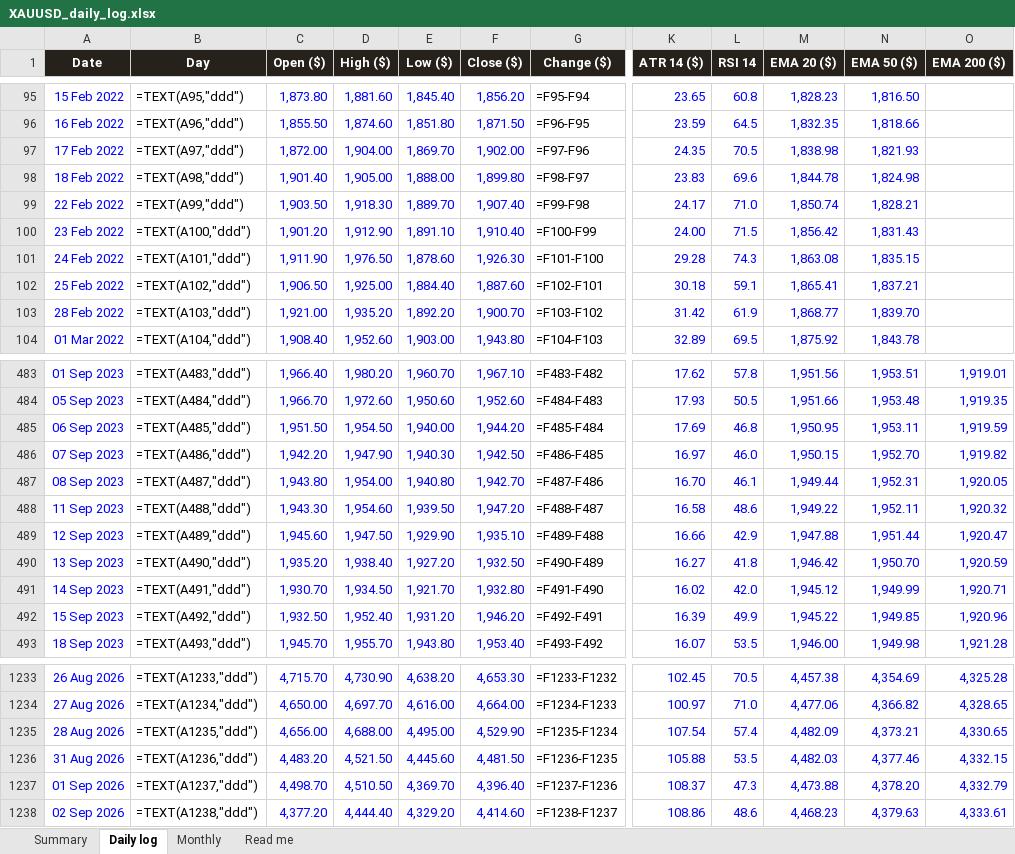
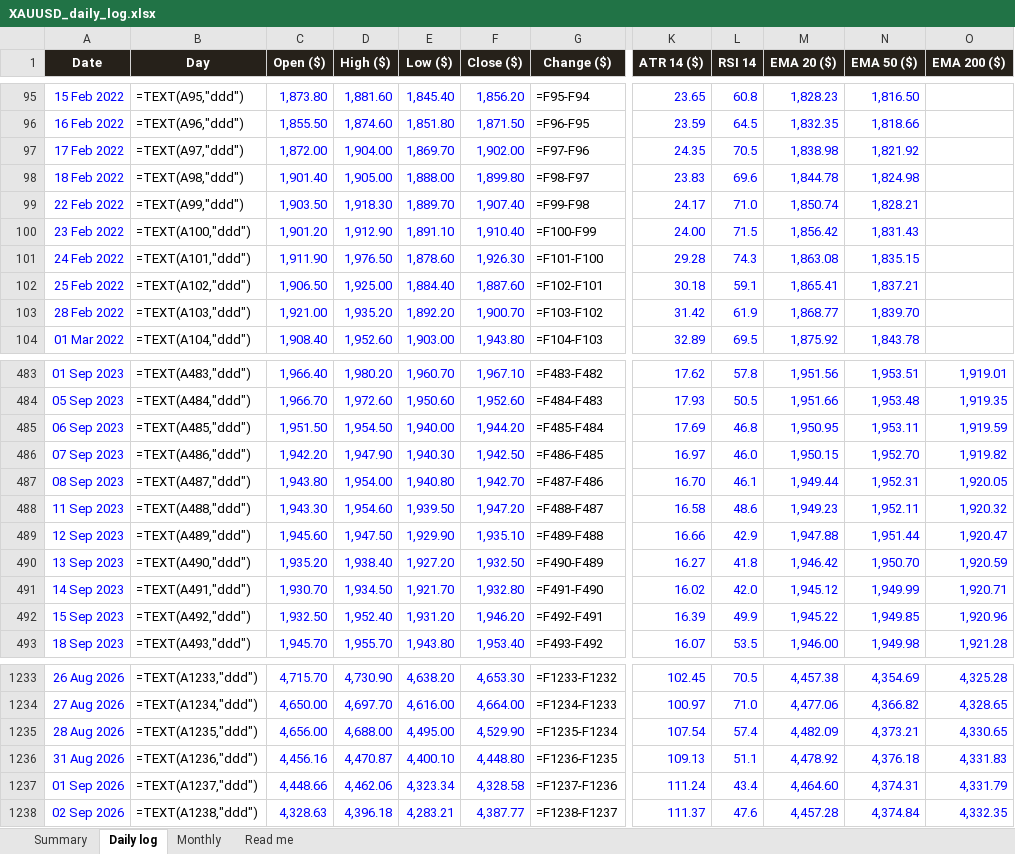
Before and after one commit to basemayman-ux/gold-agent, an Excel workbook: docs/data/XAUUSD_daily_log.xlsx, sheet Daily log, drawn as a sheet; only a part is shown, gaps mark what is left out; values as stored, in another font and other column widths than the file's, no borders; formulas without a stored value are shown as written; conditional formats not drawn; the diff covers the shown part only; the diff names each change by its address in the sheet, - before the commit and + after, or states it on an @@ line.

Commit message:
daily log 2026-10-06

```diff
--- a/docs/data/XAUUSD_daily_log.xlsx (sheet Daily log)
+++ b/docs/data/XAUUSD_daily_log.xlsx (sheet Daily log)
-N97 (EMA 50 ($)): 1,821.93
+N97 (EMA 50 ($)): 1,821.92
-M488 (EMA 20 ($)): 1,949.22
+M488 (EMA 20 ($)): 1,949.23
-C1236 (Open ($)): 4,483.20
+C1236 (Open ($)): 4,456.16
-D1236 (High ($)): 4,521.50
+D1236 (High ($)): 4,470.87
-E1236 (Low ($)): 4,445.60
+E1236 (Low ($)): 4,400.10
-F1236 (Close ($)): 4,481.50
+F1236 (Close ($)): 4,448.80
-K1236 (ATR 14 ($)): 105.88
+K1236 (ATR 14 ($)): 109.13
-L1236 (RSI 14): 53.5
+L1236 (RSI 14): 51.1
-M1236 (EMA 20 ($)): 4,482.03
+M1236 (EMA 20 ($)): 4,478.92
-N1236 (EMA 50 ($)): 4,377.46
+N1236 (EMA 50 ($)): 4,376.18
-O1236 (EMA 200 ($)): 4,332.15
+O1236 (EMA 200 ($)): 4,331.83
-C1237 (Open ($)): 4,498.70
+C1237 (Open ($)): 4,448.66
-D1237 (High ($)): 4,510.50
+D1237 (High ($)): 4,462.06
-E1237 (Low ($)): 4,369.70
+E1237 (Low ($)): 4,323.34
-F1237 (Close ($)): 4,396.40
+F1237 (Close ($)): 4,328.58
-K1237 (ATR 14 ($)): 108.37
+K1237 (ATR 14 ($)): 111.24
-L1237 (RSI 14): 47.3
+L1237 (RSI 14): 43.4
-M1237 (EMA 20 ($)): 4,473.88
+M1237 (EMA 20 ($)): 4,464.60
-N1237 (EMA 50 ($)): 4,378.20
+N1237 (EMA 50 ($)): 4,374.31
-O1237 (EMA 200 ($)): 4,332.79
+O1237 (EMA 200 ($)): 4,331.79
-C1238 (Open ($)): 4,377.20
+C1238 (Open ($)): 4,328.63
-D1238 (High ($)): 4,444.40
+D1238 (High ($)): 4,396.18
-E1238 (Low ($)): 4,329.20
+E1238 (Low ($)): 4,283.21
-F1238 (Close ($)): 4,414.60
+F1238 (Close ($)): 4,387.77
-K1238 (ATR 14 ($)): 108.86
+K1238 (ATR 14 ($)): 111.37
-L1238 (RSI 14): 48.6
+L1238 (RSI 14): 47.6
-M1238 (EMA 20 ($)): 4,468.23
+M1238 (EMA 20 ($)): 4,457.28
-N1238 (EMA 50 ($)): 4,379.63
+N1238 (EMA 50 ($)): 4,374.84
-O1238 (EMA 200 ($)): 4,333.61
+O1238 (EMA 200 ($)): 4,332.35
```
Also changed, not shown: 3 added rows and 305 edited cells elsewhere in this sheet, sheet Summary, sheet Read me, 1 other file.
